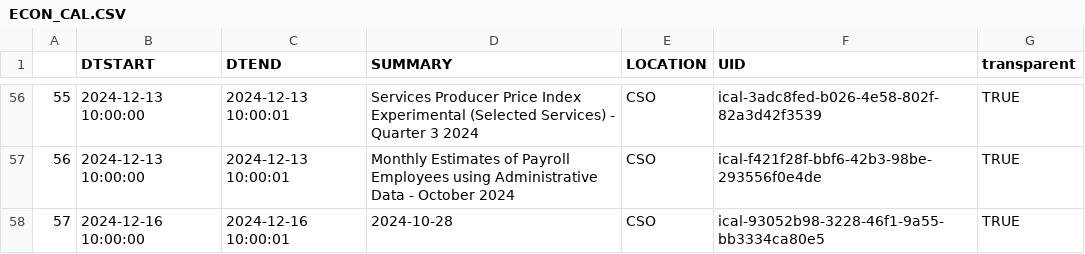
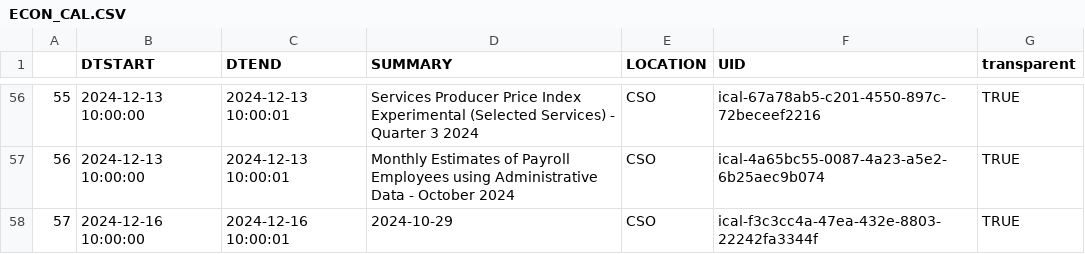
Before and after one commit to mflanagan201/gcal_auto, a CSV file: ECON_CAL.CSV, drawn as a sheet; only a part is shown, gaps mark what is left out; the diff covers the shown part only.

```diff
--- a/ECON_CAL.CSV
+++ b/ECON_CAL.CSV
@@ -56,3 +56,3 @@
-"55","2024-12-13 10:00:00","2024-12-13 10:00:01","Services Producer Price Index Experimental (Selected Services) -  Quarter 3 2024","CSO","ical-3adc8fed-b026-4e58-802f-82a3d42f3539","TRUE"
-"56","2024-12-13 10:00:00","2024-12-13 10:00:01","Monthly Estimates of Payroll Employees using Administrative Data -  October 2024","CSO","ical-f421f28f-bbf6-42b3-98be-293556f0e4de","TRUE"
-"57","2024-12-16 10:00:00","2024-12-16 10:00:01","2024-10-28","CSO","ical-93052b98-3228-46f1-9a55-bb3334ca80e5","TRUE"
+"55","2024-12-13 10:00:00","2024-12-13 10:00:01","Services Producer Price Index Experimental (Selected Services) -  Quarter 3 2024","CSO","ical-67a78ab5-c201-4550-897c-72beceef2216","TRUE"
+"56","2024-12-13 10:00:00","2024-12-13 10:00:01","Monthly Estimates of Payroll Employees using Administrative Data -  October 2024","CSO","ical-4a65bc55-0087-4a23-a5e2-6b25aec9b074","TRUE"
+"57","2024-12-16 10:00:00","2024-12-16 10:00:01","2024-10-29","CSO","ical-f3c3cc4a-47ea-432e-8803-22242fa3344f","TRUE"
```
Also changed, not shown: 46 edited cells elsewhere in this file.
